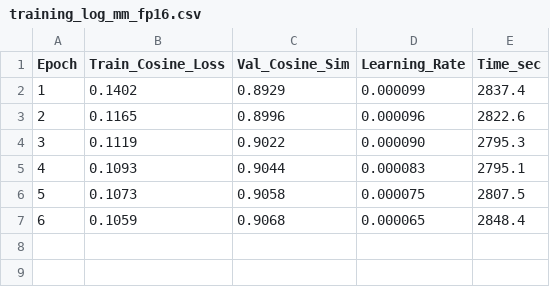
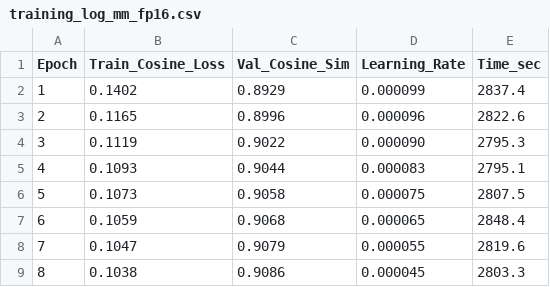
Before and after one commit to todayoneul/edge_sign, a CSV file: logs/training_log_mm_fp16.csv, drawn as a sheet; the diff names each change by its address in the sheet, - before the commit and + after, or states it on an @@ line.

Commit message:
훈련 로그 파일에 7, 8 에포크 데이터 추가

```diff
--- a/logs/training_log_mm_fp16.csv
+++ b/logs/training_log_mm_fp16.csv
+row 8: 7 | 0.1047 | 0.9079 | 0.000055 | 2819.6
+row 9: 8 | 0.1038 | 0.9086 | 0.000045 | 2803.3
```
